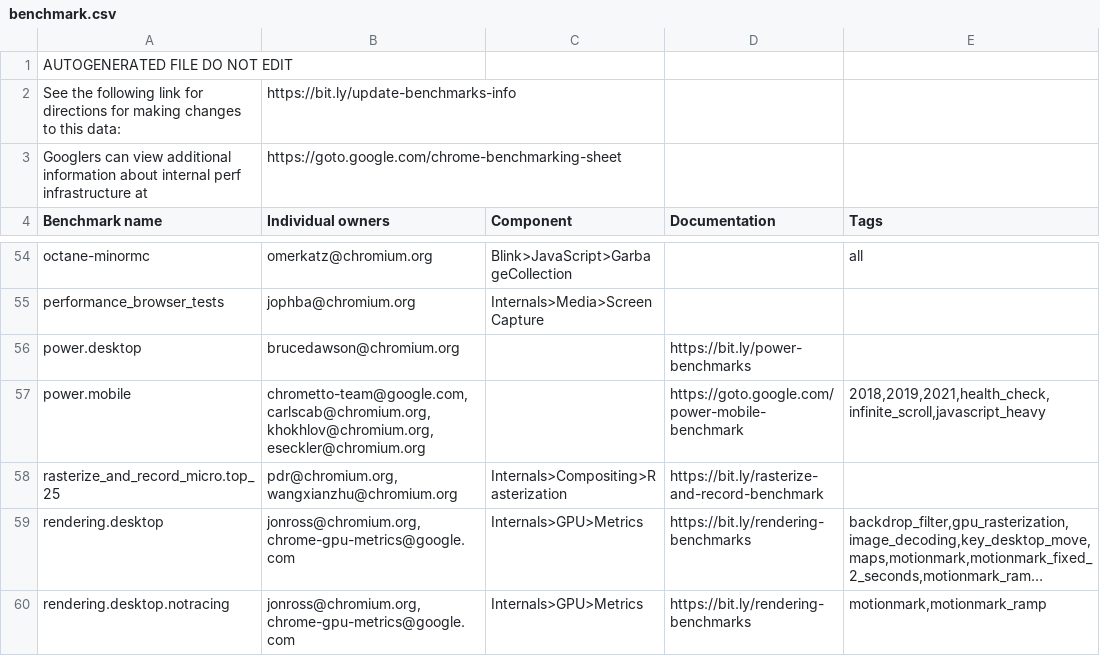
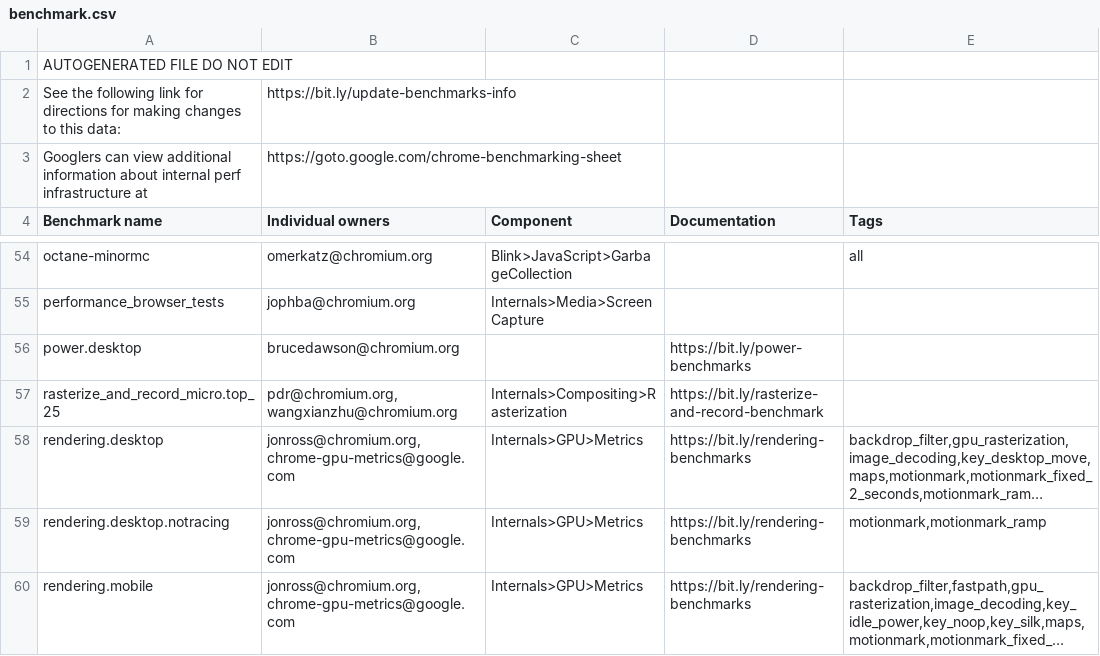
Before and after one commit to chromium-full-mirror/chromium_src_tools_perf, a CSV file: benchmark.csv, drawn as a sheet; only a part is shown, gaps mark what is left out; the shorter side is filled out with more unchanged rows; long unchanged cells end in …; the diff names each change by its address in the sheet, - before the commit and + after, or states it on an @@ line.

Commit message:
Remove power.mobile benchmark.
Bug: 1458793
Change-Id: If1d2761efb2a2427e885cc1f87bea0a86195485d
Reviewed-on: https://chromium-review.googlesource.com/c/chromium/src/+/4654192
Commit-Queue: Max Li <maxqli@google.com>
Reviewed-by: Eric Seckler <eseckler@chromium.org>
Reviewed-by: John Chen <johnchen@chromium.org>
Reviewed-by: Mikhail Khokhlov <khokhlov@google.com>
Cr-Commit-Position: refs/heads/main@{#1164133}
NOKEYCHECK=True
GitOrigin-RevId: 3f89e9eaf74e379100228502ba8b270d98184088

```diff
--- a/benchmark.csv
+++ b/benchmark.csv
-row 57: power.mobile | chrometto-team@google.com, carlscab@chromium.org, khokhlov@chromium.org, eseckler@chromium.org |  | https://goto.google.com/power-mobile-benchmark | 2018,2019,2021,health_check,infinite_scroll,javascript_heavy
```
Also changed, not shown: 9 other files.
